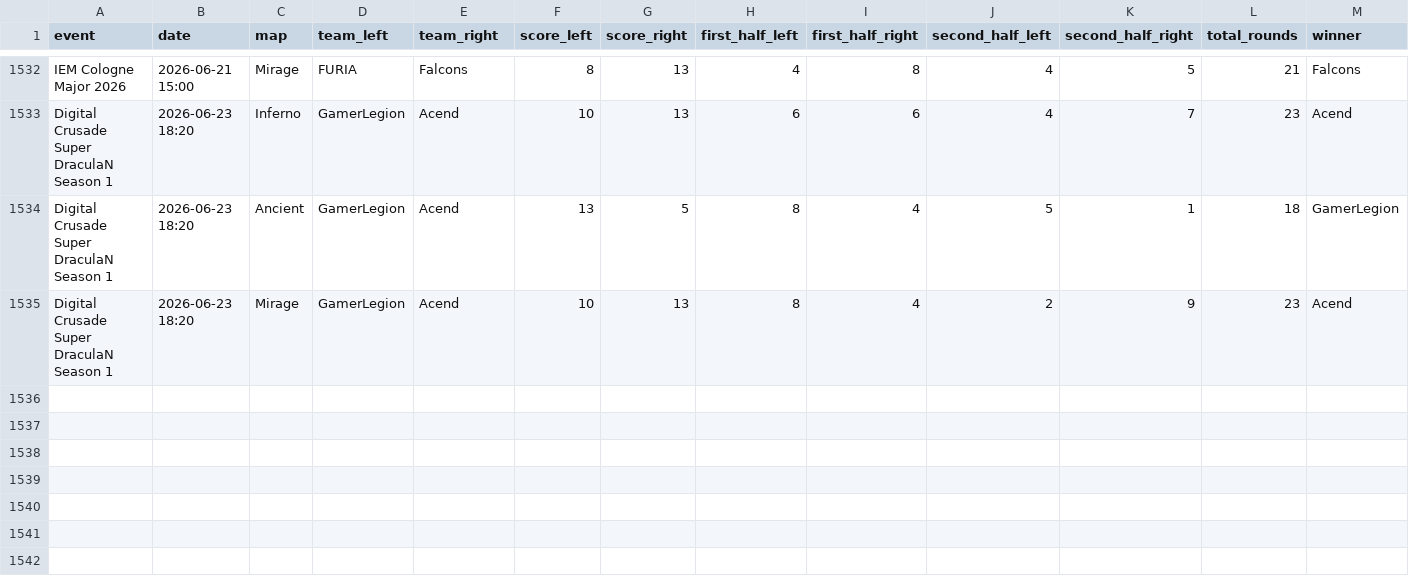
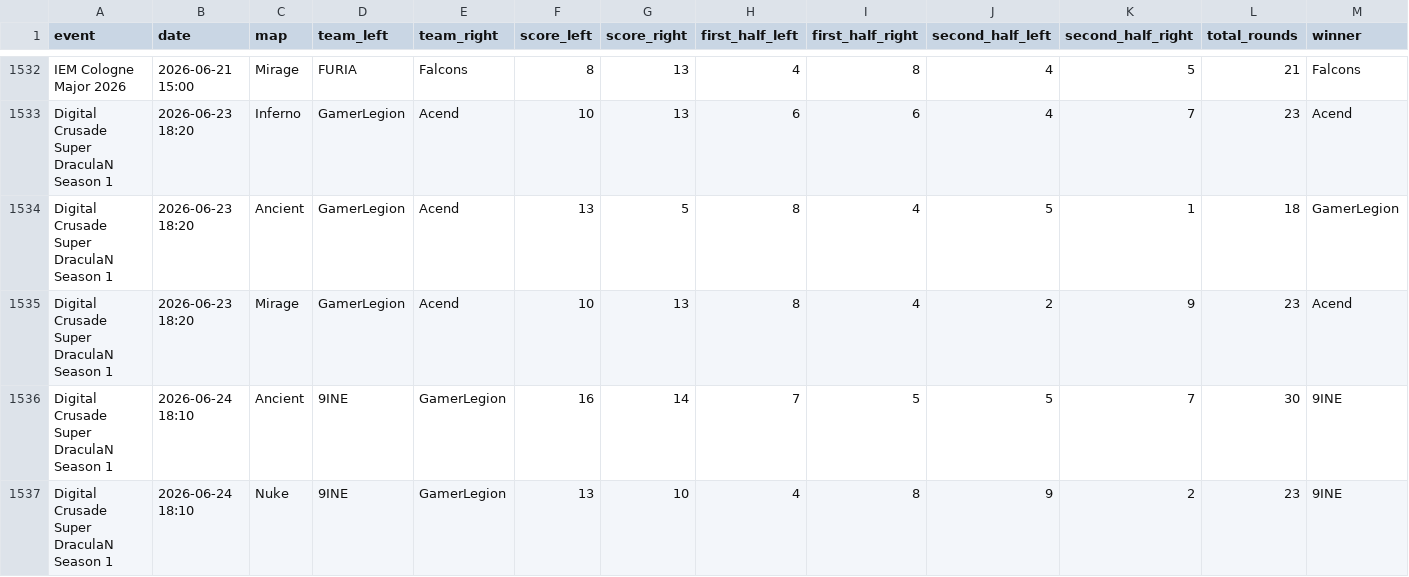
Before and after one commit to StrandedPond/hltv_scraper, a CSV file: hltv_scraper/matches.csv, drawn as a sheet; only a part is shown, gaps mark what is left out; rows hold the shown columns only; the diff names each change by its address in the sheet, - before the commit and + after, or states it on an @@ line.

Commit message:
Automated daily scraper update [skip ci]

```diff
--- a/hltv_scraper/matches.csv
+++ b/hltv_scraper/matches.csv
+row 1536: Digital Crusade Super DraculaN Season 1 | 2026-06-24 18:10 | Ancient | 9INE | GamerLegion | 16 | 14 | 7 | 5 | 5 | 7 | 30 | 9INE
+row 1537: Digital Crusade Super DraculaN Season 1 | 2026-06-24 18:10 | Nuke | 9INE | GamerLegion | 13 | 10 | 4 | 8 | 9 | 2 | 23 | 9INE
```
Also changed, not shown: 2 other files.
